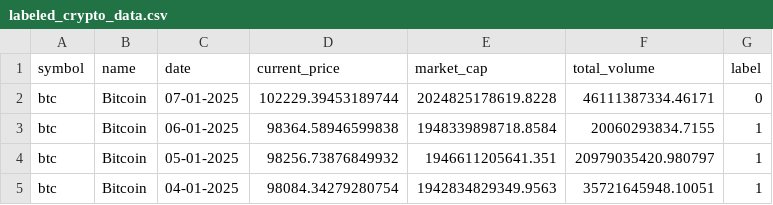
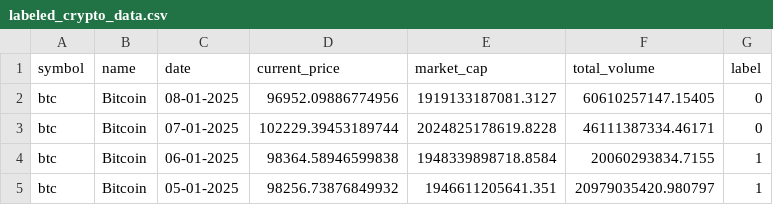
Before and after one commit to JacobMMillion/Stock_Crypto_AI_Predictor, a CSV file: labeled_crypto_data.csv, drawn as a sheet; only a part is shown; the shorter side is filled out with more unchanged rows; the diff names each change by its address in the sheet, - before the commit and + after, or states it on an @@ line.

```diff
--- a/labeled_crypto_data.csv
+++ b/labeled_crypto_data.csv
+row 2: btc | Bitcoin | 08-01-2025 | 96952.09886774956 | 1919133187081.3127 | 60610257147.15405 | 0
```
Also changed, not shown: cleaned_crypto_data.csv, cleaned_stock_data.csv, 7 other files.
